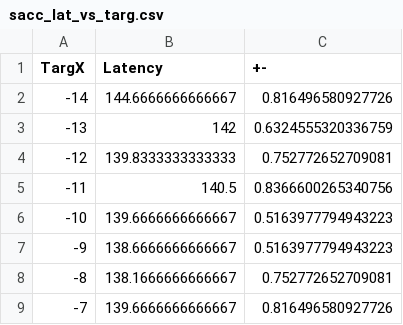
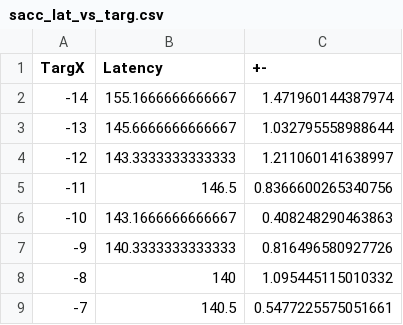
Before and after one commit to ABRG-Models/OMM_NeuroMuscular, a CSV file: batch_scripts/expt_sacc_vs_targetpos/results/TModel4/sacc_lat_vs_targ.csv, drawn as a sheet.

```diff
--- a/batch_scripts/expt_sacc_vs_targetpos/results/TModel4/sacc_lat_vs_targ.csv
+++ b/batch_scripts/expt_sacc_vs_targetpos/results/TModel4/sacc_lat_vs_targ.csv
@@ -1,9 +1,9 @@
 TargX,Latency,+-
--14,144.6666666666667,0.816496580927726
--13,142,0.6324555320336759
--12,139.8333333333333,0.752772652709081
--11,140.5,0.8366600265340756
--10,139.6666666666667,0.5163977794943223
--9,138.6666666666667,0.5163977794943223
--8,138.1666666666667,0.752772652709081
--7,139.6666666666667,0.816496580927726
+-14,155.1666666666667,1.471960144387974
+-13,145.6666666666667,1.032795558988644
+-12,143.3333333333333,1.211060141638997
+-11,146.5,0.8366600265340756
+-10,143.1666666666667,0.408248290463863
+-9,140.3333333333333,0.816496580927726
+-8,140,1.095445115010332
+-7,140.5,0.5477225575051661
```
Also changed, not shown: batch_scripts/expt_sacc_vs_targetpos/results/TModel4/sacc_eyerx_vs_targ.csv, batch_scripts/expt_sacc_vs_targetpos_horz/results/TModel4/sacc_eyery_vs_targ.csv, 30 other files.
